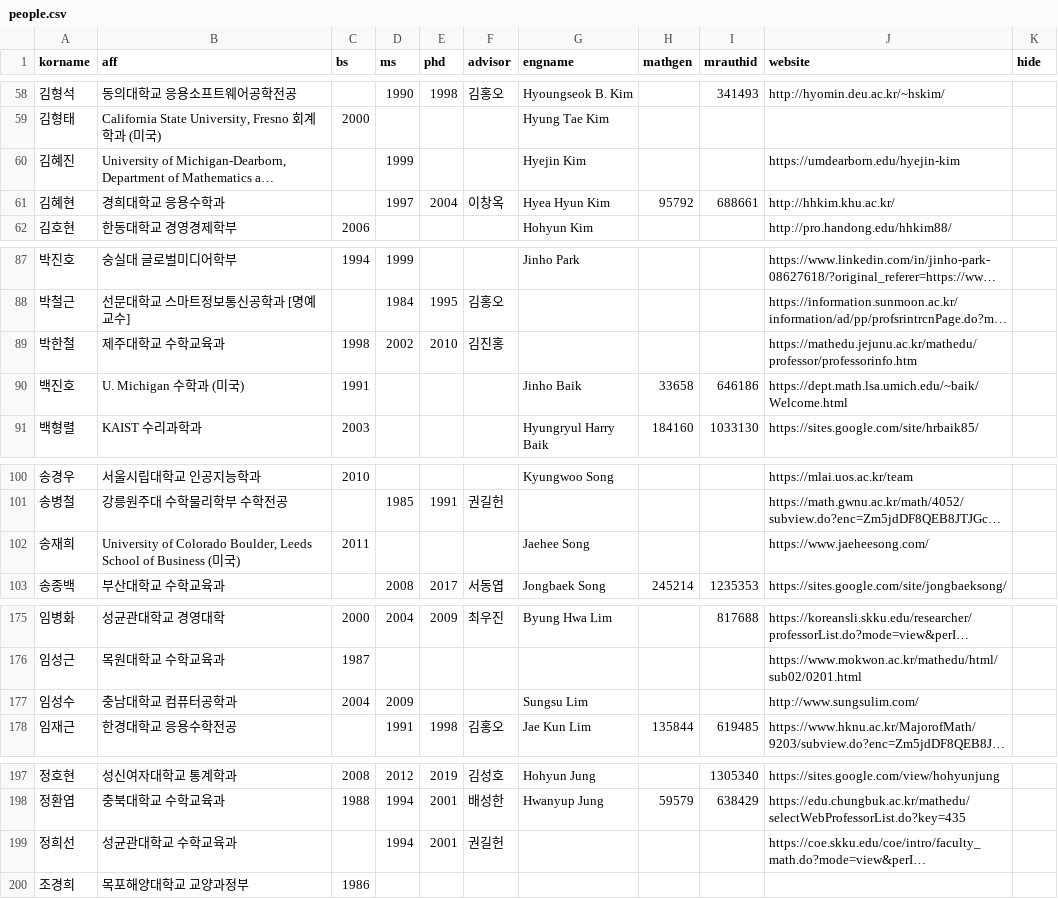
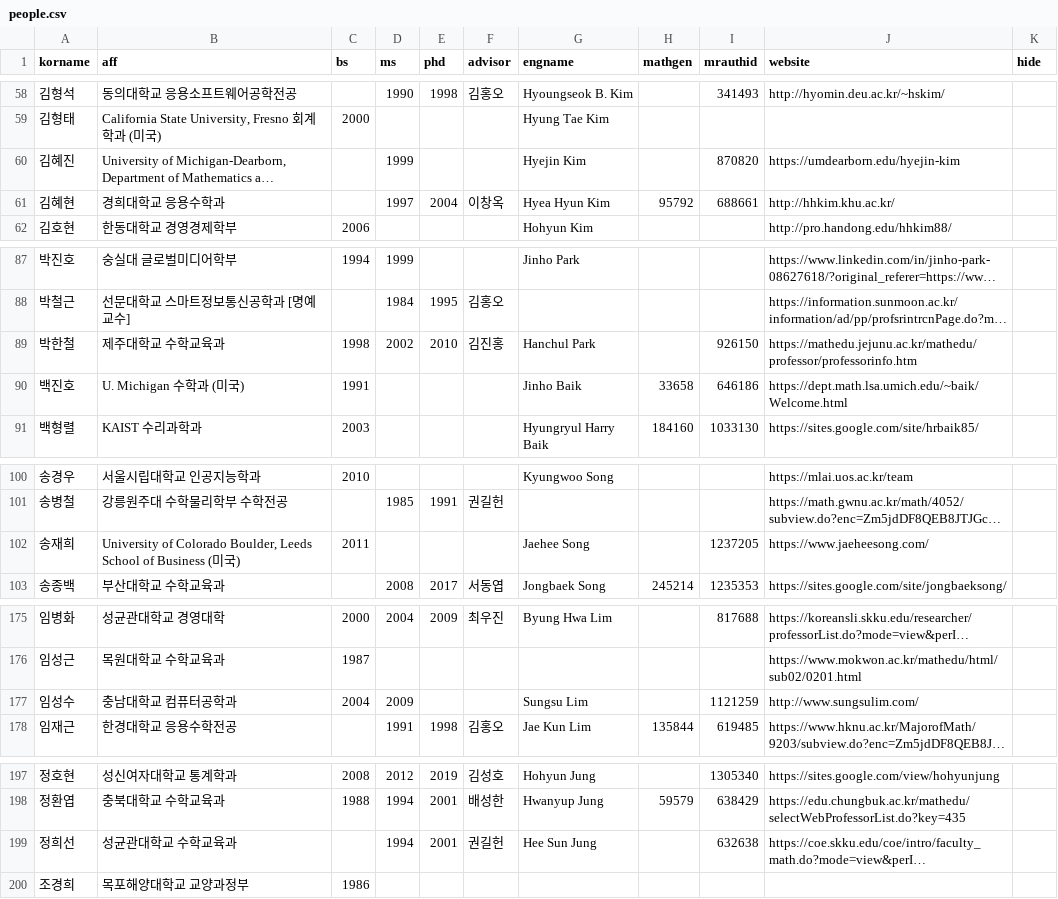
Before and after one commit to mathsci-kaist/mathsci-kaist.github.io, a CSV file: _data/people.csv, drawn as a sheet; only a part is shown, gaps mark what is left out; long unchanged cells end in …; the diff covers the shown part only; the diff names each change by its address in the sheet, - before the commit and + after, or states it on an @@ line.

```diff
--- a/_data/people.csv
+++ b/_data/people.csv
-I60 (mrauthid): (empty)
+I60 (mrauthid): 870820
-G89 (engname): (empty)
+G89 (engname): Hanchul Park
-I89 (mrauthid): (empty)
+I89 (mrauthid): 926150
-I102 (mrauthid): (empty)
+I102 (mrauthid): 1237205
-I177 (mrauthid): (empty)
+I177 (mrauthid): 1121259
-G199 (engname): (empty)
+G199 (engname): Hee Sun Jung
-I199 (mrauthid): (empty)
+I199 (mrauthid): 632638
```
Also changed, not shown: 1 moved row and 34 edited cells elsewhere in this file.
